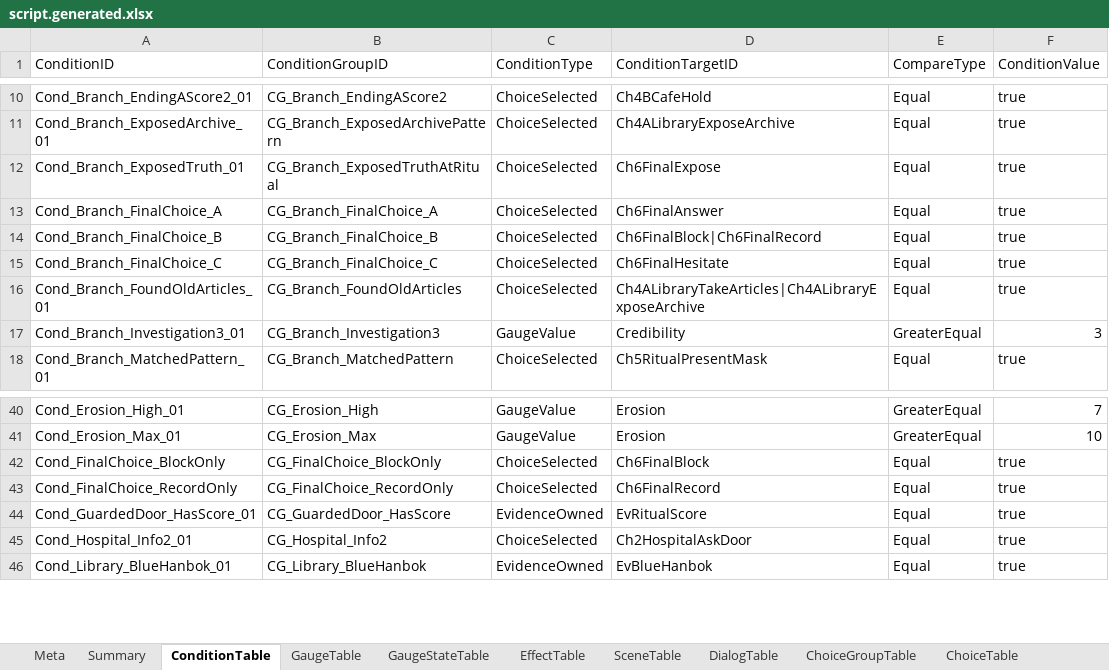
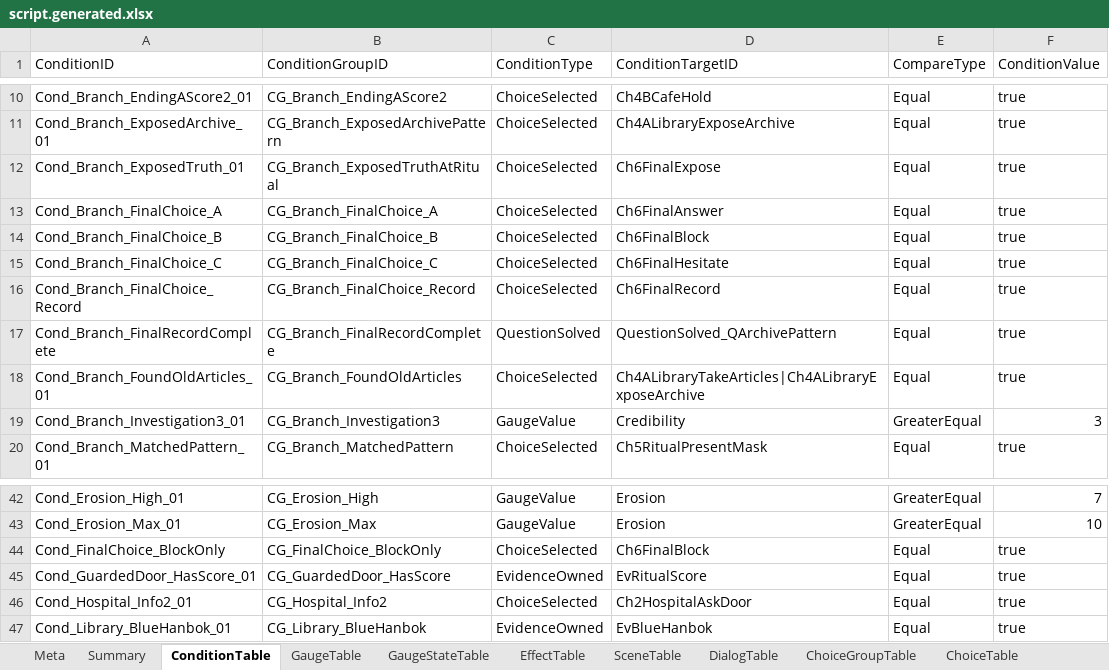
Before and after one commit to yong124/GSD, an Excel workbook: content/generated/script.generated.xlsx, sheet ConditionTable, drawn as a sheet; only a part is shown, gaps mark what is left out; values as stored, in another font and other column widths than the file's, no borders; removed rows and columns are numbered as before the commit, all else as after; the diff names each change by its address in the sheet, - before the commit and + after, or states it on an @@ line.

```diff
--- a/content/generated/script.generated.xlsx (sheet ConditionTable)
+++ b/content/generated/script.generated.xlsx (sheet ConditionTable)
-D14 (ConditionTargetID): Ch6FinalBlock|Ch6FinalRecord
+D14 (ConditionTargetID): Ch6FinalBlock
+row 16: Cond_Branch_FinalChoice_Record | CG_Branch_FinalChoice_Record | ChoiceSelected | Ch6FinalRecord | Equal | true
+row 17: Cond_Branch_FinalRecordComplete | CG_Branch_FinalRecordComplete | QuestionSolved | QuestionSolved_QArchivePattern | Equal | true
-row 43: Cond_FinalChoice_RecordOnly | CG_FinalChoice_RecordOnly | ChoiceSelected | Ch6FinalRecord | Equal | true
```
Also changed, not shown: sheet DialogTable, sheet SceneTable, sheet BranchTable, sheet EvidenceTable, sheet QuestionTable, sheet QuestionAnswerTable, 3 more sheets.
